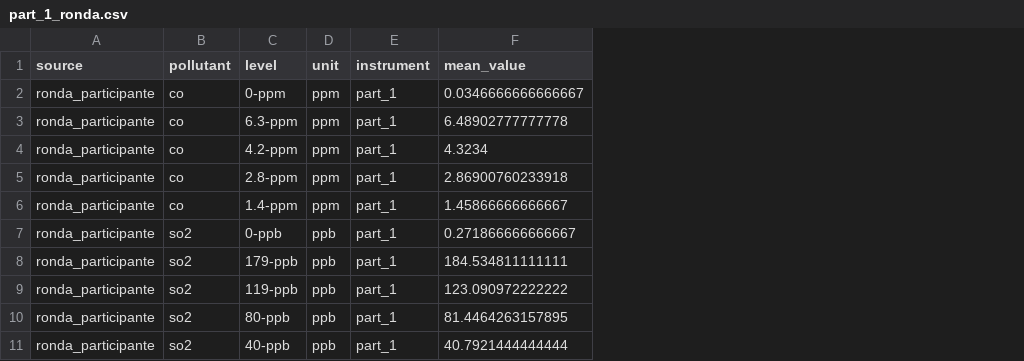
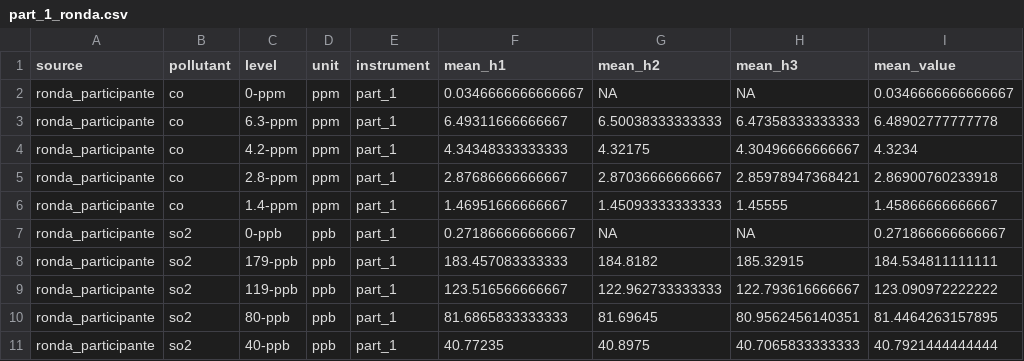
Before and after one commit to willl182/pt_app, a CSV file: data/processed/part_1_ronda.csv, drawn as a sheet; only a part is shown; the diff names each change by its address in the sheet, - before the commit and + after, or states it on an @@ line.

```diff
--- a/data/processed/part_1_ronda.csv
+++ b/data/processed/part_1_ronda.csv
+column F (mean_h1), rows 2-11: 0.0346666666666667 | 6.49311666666667 | 4.34348333333333 | 2.87686666666667 | 1.46951666666667 | 0.271866666666667 | 183.457083333333 | 123.516566666667 | 81.6865833333333 | 40.77235
+column G (mean_h2), rows 2-11: NA | 6.50038333333333 | 4.32175 | 2.87036666666667 | 1.45093333333333 | NA | 184.8182 | 122.962733333333 | 81.69645 | 40.8975
+column H (mean_h3), rows 2-11: NA | 6.47358333333333 | 4.30496666666667 | 2.85978947368421 | 1.45555 | NA | 185.32915 | 122.793616666667 | 80.9562456140351 | 40.7065833333333
```
Also changed, not shown: data/processed/h_referencia_ronda_2b.csv, data/processed/h_referencia_ronda_2c.csv, 10 other files.
